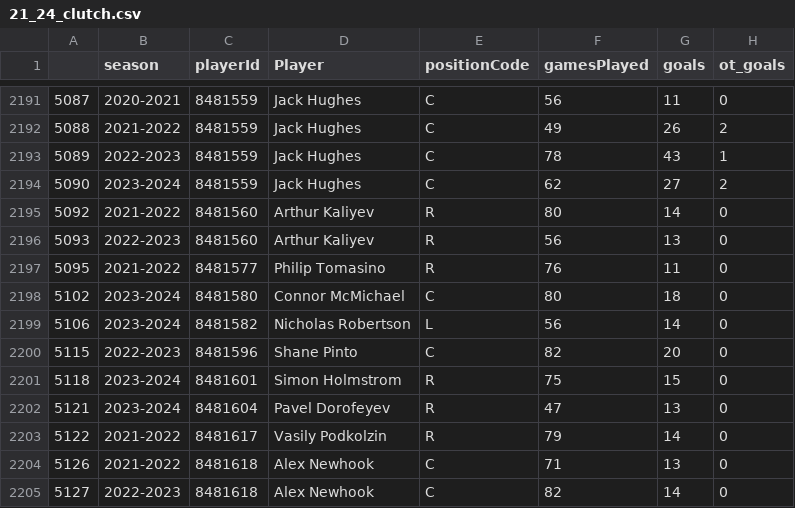
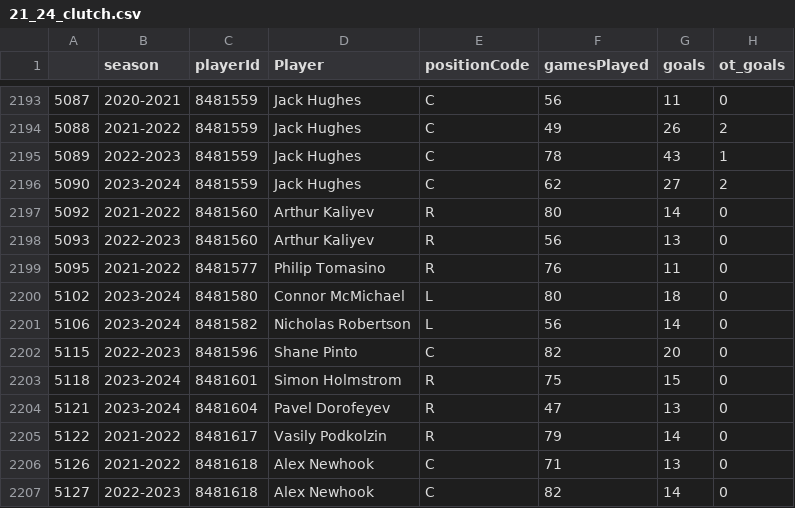
Before and after one commit to Shak789/NHL-Clutch-Goalscorers, a CSV file: 21_24_clutch.csv, drawn as a sheet; only a part is shown, gaps mark what is left out; addresses are those after the commit; the diff covers the shown part only; the diff names each change by its address in the sheet, - before the commit and + after, or states it on an @@ line.

```diff
--- a/21_24_clutch.csv
+++ b/21_24_clutch.csv
-E2200 (positionCode): C
+E2200 (positionCode): L
```
Also changed, not shown: 2 added rows, 1 removed row and 12 edited cells elsewhere in this file, clutch.csv, 1 other file.
